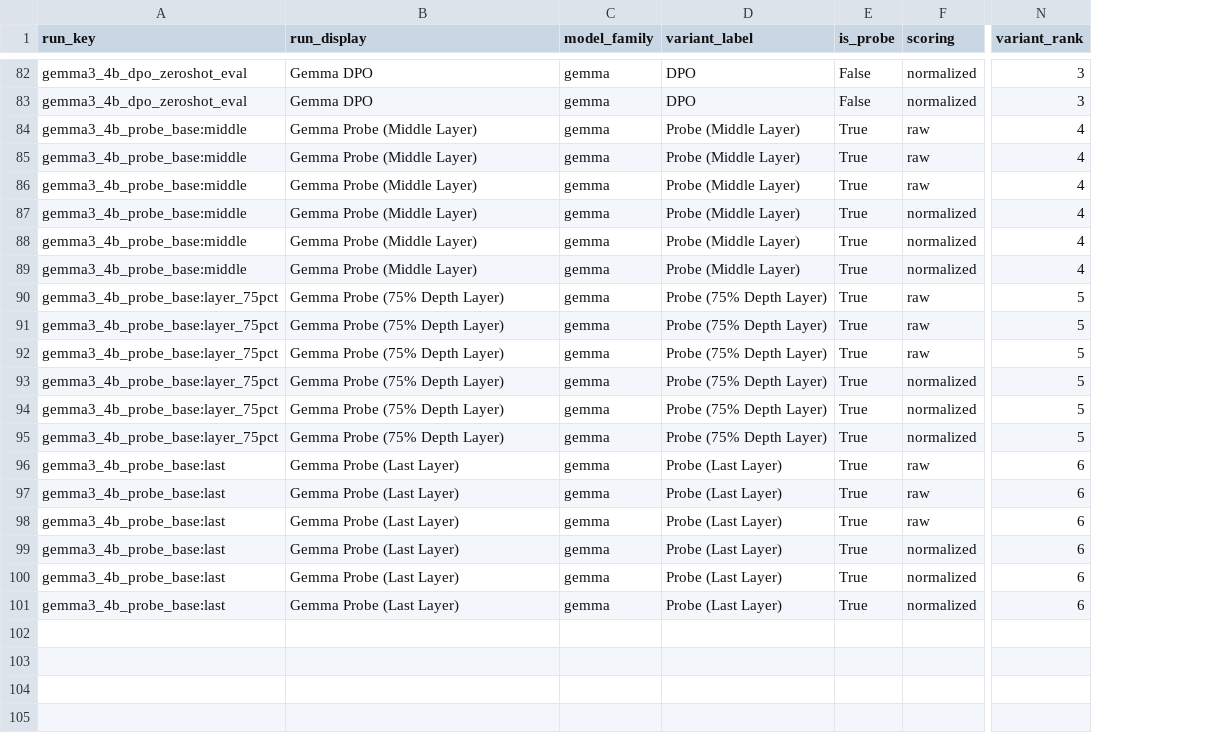
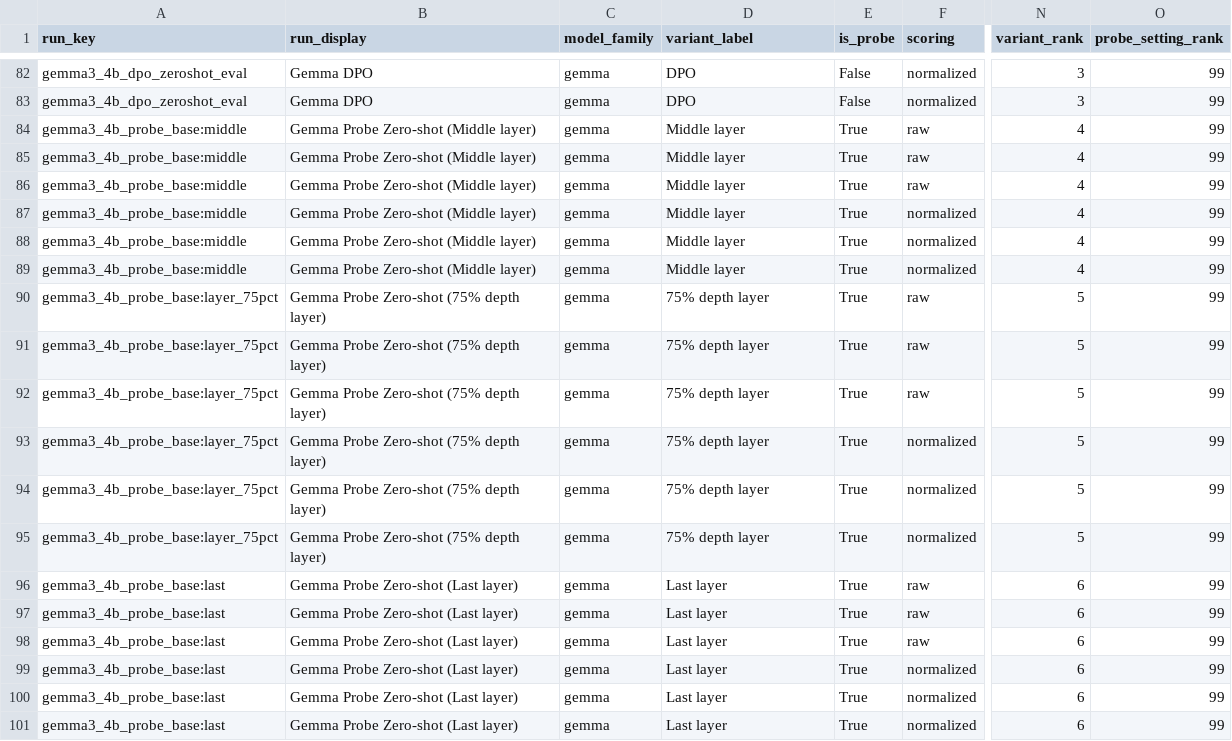
Before and after one commit to anirudhporuri/Tool-Call-Decision-Making, a CSV file: plot_results/output/data/class_level_metrics.csv, drawn as a sheet; only a part is shown, gaps mark what is left out; the diff covers the shown part only; the diff names each change by its address in the sheet, - before the commit and + after, or states it on an @@ line.

```diff
--- a/plot_results/output/data/class_level_metrics.csv
+++ b/plot_results/output/data/class_level_metrics.csv
+column O (probe_setting_rank), rows 82-101: all 99
-B84:B89 (run_display): Gemma Probe (Middle Layer)
+B84:B89 (run_display): Gemma Probe Zero-shot (Middle layer)
-D84:D89 (variant_label): Probe (Middle Layer)
+D84:D89 (variant_label): Middle layer
-B90:B95 (run_display): Gemma Probe (75% Depth Layer)
+B90:B95 (run_display): Gemma Probe Zero-shot (75% depth layer)
-D90:D95 (variant_label): Probe (75% Depth Layer)
+D90:D95 (variant_label): 75% depth layer
-B96:B101 (run_display): Gemma Probe (Last Layer)
+B96:B101 (run_display): Gemma Probe Zero-shot (Last layer)
-D96:D101 (variant_label): Probe (Last Layer)
+D96:D101 (variant_label): Last layer
```
Also changed, not shown: 36 edited cells elsewhere in this file, plot_results/output/data/direct_prediction_rate.csv, plot_results/output/data/normalization_outcomes.csv, 19 other files.
